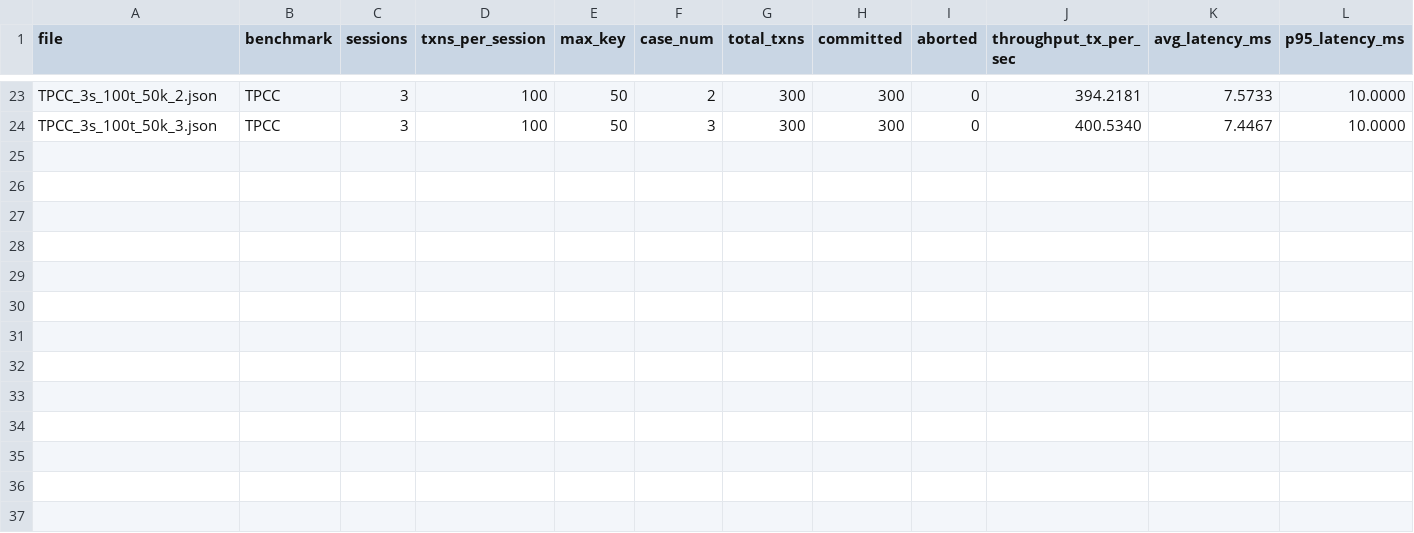
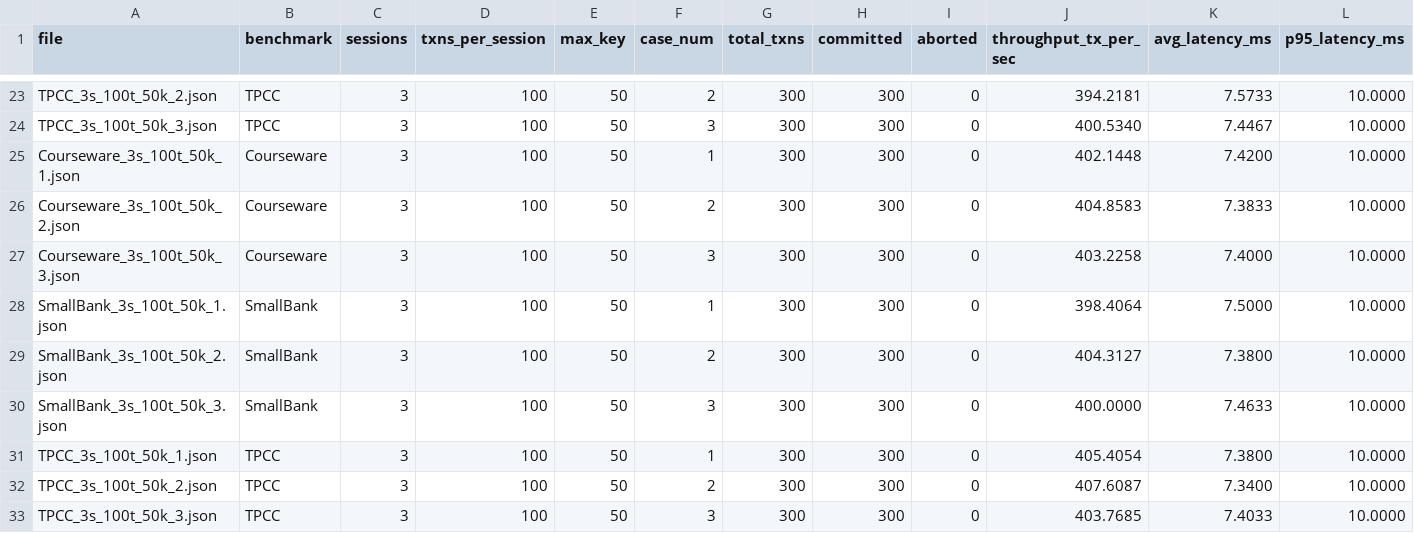
Before and after one commit to EagleBear2002/MixIso, a CSV file: data/bench_execution_results.csv, drawn as a sheet; only a part is shown, gaps mark what is left out; rows hold the shown columns only; the diff names each change by its address in the sheet, - before the commit and + after, or states it on an @@ line.

```diff
--- a/data/bench_execution_results.csv
+++ b/data/bench_execution_results.csv
+row 25: Courseware_3s_100t_50k_1.json | Courseware | 3 | 100 | 50 | 1 | 300 | 300 | 0 | 402.1448 | 7.4200 | 10.0000
+row 26: Courseware_3s_100t_50k_2.json | Courseware | 3 | 100 | 50 | 2 | 300 | 300 | 0 | 404.8583 | 7.3833 | 10.0000
+row 27: Courseware_3s_100t_50k_3.json | Courseware | 3 | 100 | 50 | 3 | 300 | 300 | 0 | 403.2258 | 7.4000 | 10.0000
+row 28: SmallBank_3s_100t_50k_1.json | SmallBank | 3 | 100 | 50 | 1 | 300 | 300 | 0 | 398.4064 | 7.5000 | 10.0000
+row 29: SmallBank_3s_100t_50k_2.json | SmallBank | 3 | 100 | 50 | 2 | 300 | 300 | 0 | 404.3127 | 7.3800 | 10.0000
+row 30: SmallBank_3s_100t_50k_3.json | SmallBank | 3 | 100 | 50 | 3 | 300 | 300 | 0 | 400.0000 | 7.4633 | 10.0000
+row 31: TPCC_3s_100t_50k_1.json | TPCC | 3 | 100 | 50 | 1 | 300 | 300 | 0 | 405.4054 | 7.3800 | 10.0000
+row 32: TPCC_3s_100t_50k_2.json | TPCC | 3 | 100 | 50 | 2 | 300 | 300 | 0 | 407.6087 | 7.3400 | 10.0000
+row 33: TPCC_3s_100t_50k_3.json | TPCC | 3 | 100 | 50 | 3 | 300 | 300 | 0 | 403.7685 | 7.4033 | 10.0000
```
Also changed, not shown: 5 other files.
